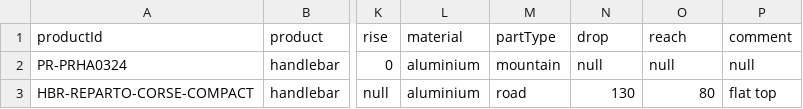
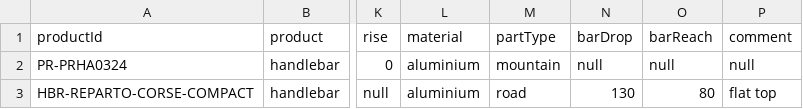
Before and after one commit to lukaszjdrzewiecki/bicycles-service, a CSV file: src/main/resources/Handlebar.csv, drawn as a sheet; only a part is shown, gaps mark what is left out; the diff names each change by its address in the sheet, - before the commit and + after, or states it on an @@ line.

```diff
--- a/src/main/resources/Handlebar.csv
+++ b/src/main/resources/Handlebar.csv
-N1: drop
+N1: barDrop
-O1: reach
+O1: barReach
```
Also changed, not shown: 22 other files.
